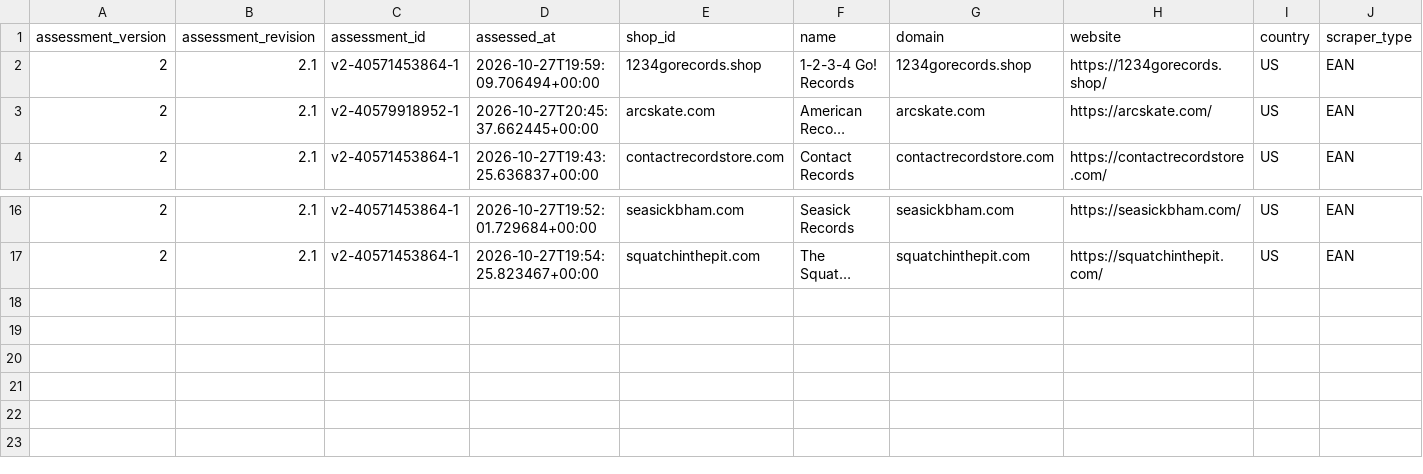
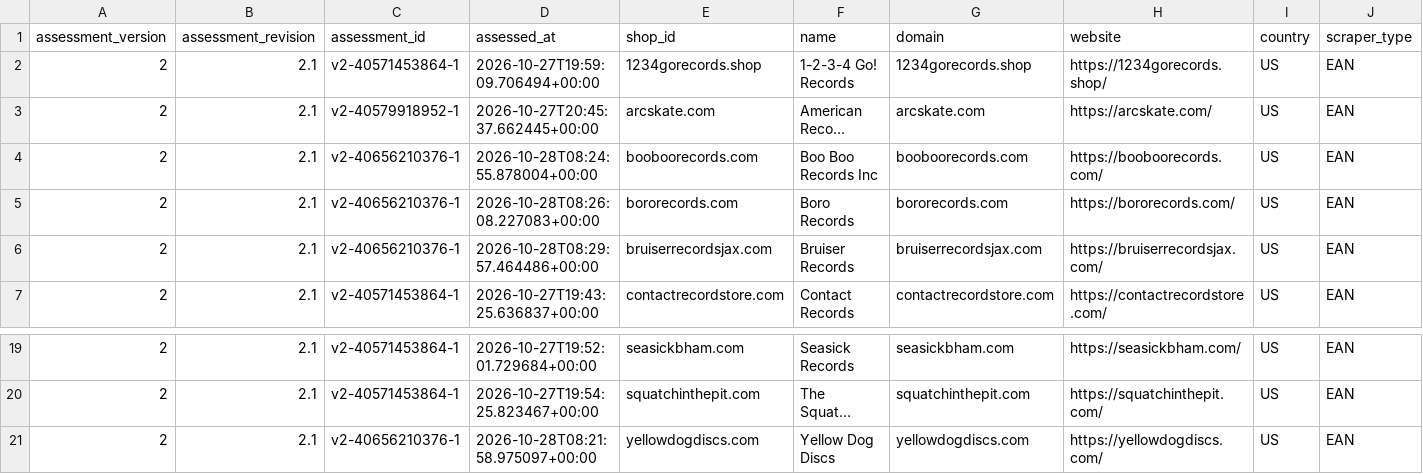
Before and after one commit to Vinylofy/patientseed., a CSV file: assessment-exports/v2/ean.csv, drawn as a sheet; only a part is shown, gaps mark what is left out; long unchanged cells end in …; rows hold the shown columns only; the diff names each change by its address in the sheet, - before the commit and + after, or states it on an @@ line.

```diff
--- a/assessment-exports/v2/ean.csv
+++ b/assessment-exports/v2/ean.csv
+row 4: 2 | 2.1 | v2-40656210376-1 | 2026-10-28T08:24:55.878004+00:00 | booboorecords.com | Boo Boo Records Inc | booboorecords.com | https://booboorecords.com/ | US | EAN
+row 5: 2 | 2.1 | v2-40656210376-1 | 2026-10-28T08:26:08.227083+00:00 | bororecords.com | Boro Records | bororecords.com | https://bororecords.com/ | US | EAN
+row 6: 2 | 2.1 | v2-40656210376-1 | 2026-10-28T08:29:57.464486+00:00 | bruiserrecordsjax.com | Bruiser Records | bruiserrecordsjax.com | https://bruiserrecordsjax.com/ | US | EAN
+row 21: 2 | 2.1 | v2-40656210376-1 | 2026-10-28T08:21:58.975097+00:00 | yellowdogdiscs.com | Yellow Dog Discs | yellowdogdiscs.com | https://yellowdogdiscs.com/ | US | EAN
```
